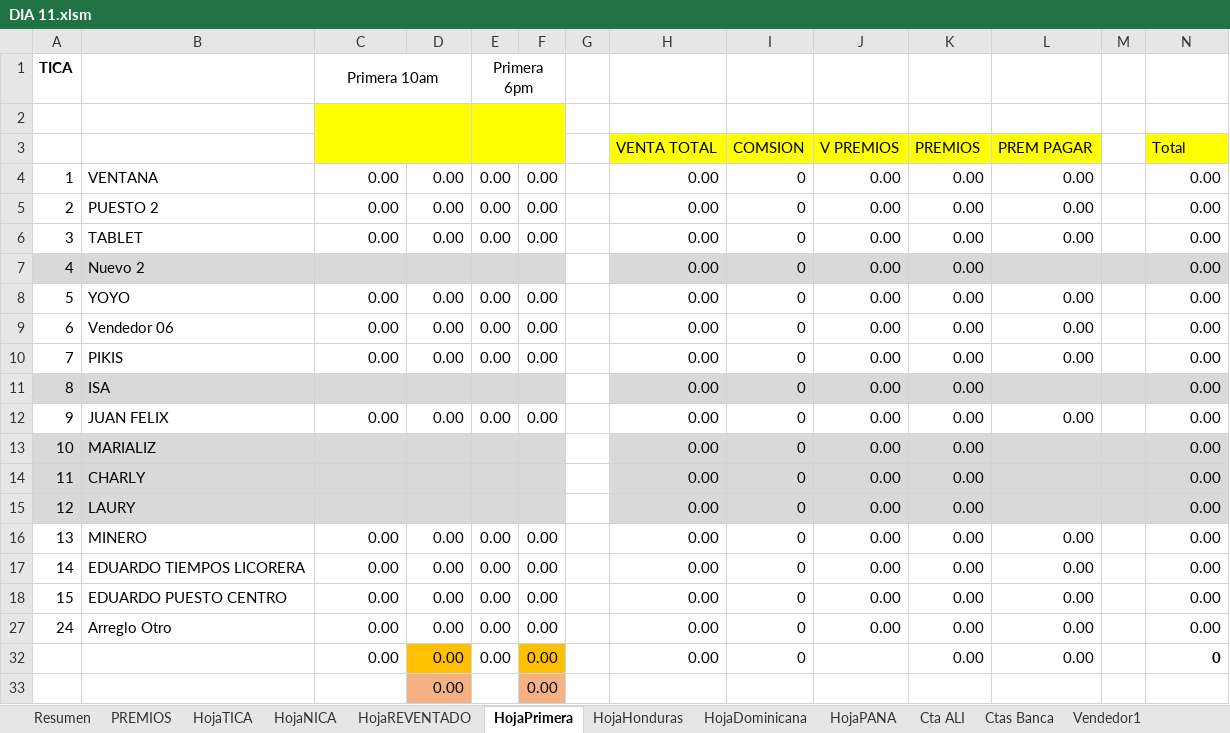
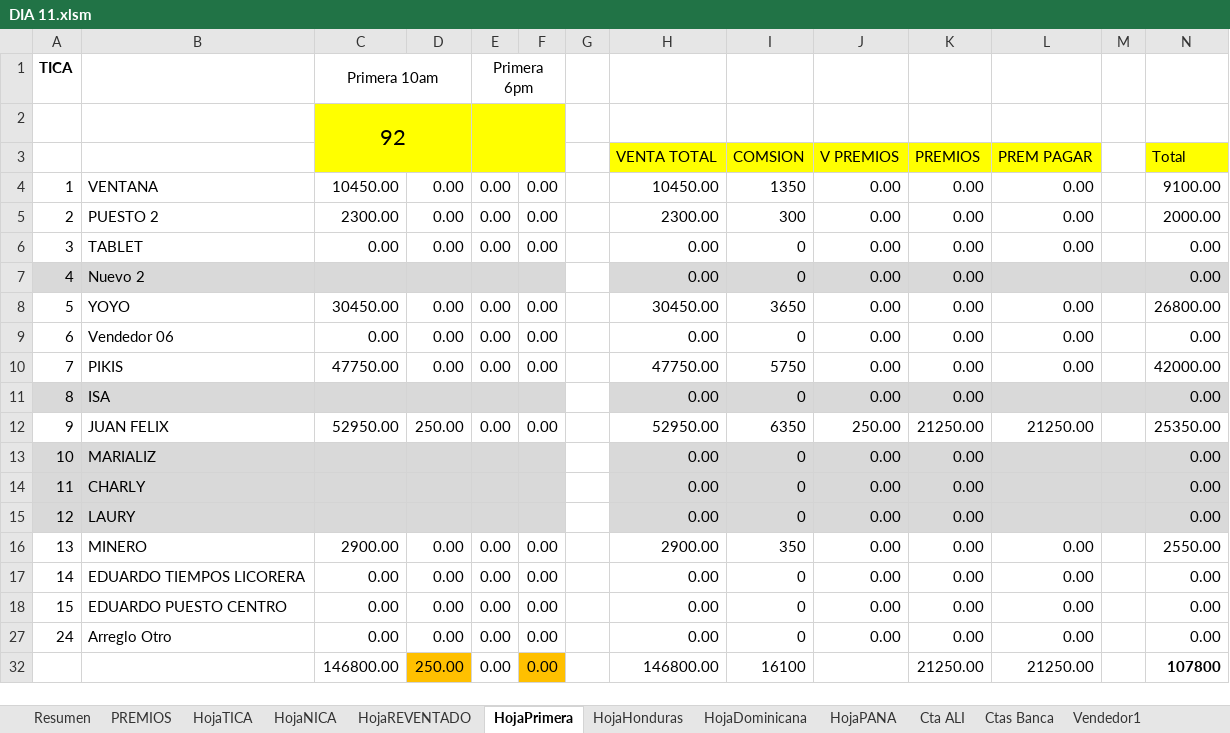
Before and after one commit to R4W47/ReporteTiempos, an Excel workbook: 08- CUENTAS DIARIAS AGOSTO/DIA 11.xlsm, sheet HojaPrimera, drawn as a sheet; only a part is shown; values as stored, in another font and other column widths than the file's, no borders; charts and pictures not drawn; removed rows and columns are numbered as before the commit, all else as after; the diff covers the shown part only; the diff names each change by its address in the sheet, - before the commit and + after, or states it on an @@ line.

```diff
--- a/08- CUENTAS DIARIAS AGOSTO/DIA 11.xlsm (sheet HojaPrimera)
+++ b/08- CUENTAS DIARIAS AGOSTO/DIA 11.xlsm (sheet HojaPrimera)
-C2: (empty)
+C2: 92
-C4: 0.00
+C4: 10450.00
-H4: 0.00
+H4: 10450.00
-I4: 0
+I4: 1350
-N4: 0.00
+N4: 9100.00
-C5: 0.00
+C5: 2300.00
-H5: 0.00
+H5: 2300.00
-I5: 0
+I5: 300
-N5: 0.00
+N5: 2000.00
-C8: 0.00
+C8: 30450.00
-H8: 0.00
+H8: 30450.00
-I8: 0
+I8: 3650
-N8: 0.00
+N8: 26800.00
-C10: 0.00
+C10: 47750.00
-H10: 0.00
+H10: 47750.00
-I10: 0
+I10: 5750
-N10: 0.00
+N10: 42000.00
-C12: 0.00
+C12: 52950.00
-D12: 0.00
+D12: 250.00
-H12: 0.00
+H12: 52950.00
-I12: 0
+I12: 6350
-J12: 0.00
+J12: 250.00
-K12: 0.00
+K12: 21250.00
-L12: 0.00
+L12: 21250.00
-N12: 0.00
+N12: 25350.00
-C16: 0.00
+C16: 2900.00
-H16: 0.00
+H16: 2900.00
-I16: 0
+I16: 350
-N16: 0.00
+N16: 2550.00
-row 32:  |  | 0.00 | 0.00 | 0.00 | 0.00 |  | 0.00 | 0 |  | 0.00 | 0.00 |  | 0
-row 33:  |  |  | 0.00 |  | 0.00
+row 32:  |  | 146800.00 | 250.00 | 0.00 | 0.00 |  | 146800.00 | 16100 |  | 21250.00 | 21250.00 |  | 107800
```
Also changed, not shown: 5 added rows, 4 removed rows and 1 edited cell elsewhere in this sheet, sheet HojaNICA, sheet Cta ALI, sheet HojaHonduras, sheet Vendedor9, sheet DigitaNICA, sheet DigitaPRIMERA, 23 more sheets, 08- CUENTAS DIARIAS AGOSTO/DIA 09.xlsm, 08- CUENTAS DIARIAS AGOSTO/DIA 10.xlsm.
